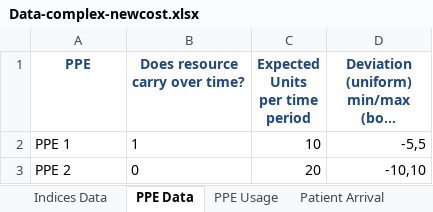
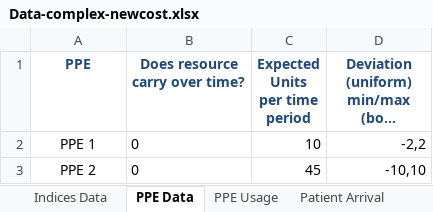
Before and after one commit to Konstantin-Volodin/UOttawa-Dynamic-Knapsack-Problem-Python, an Excel workbook: v2-Implementation/Data/Data-complex-newcost.xlsx, sheet PPE Data, drawn as a sheet; long unchanged cells end in …; values as stored, in another font and other column widths than the file's, no borders; the diff names each change by its address in the sheet, - before the commit and + after, or states it on an @@ line.

```diff
--- a/v2-Implementation/Data/Data-complex-newcost.xlsx (sheet PPE Data)
+++ b/v2-Implementation/Data/Data-complex-newcost.xlsx (sheet PPE Data)
-A2:A3 alignment: left
+A2:A3 alignment: center
-B2 (Does resource carry over time?): 1
+B2 (Does resource carry over time?): 0
-D2: -5,5
+D2: -2,2
-C3 (Expected Units per time period): 20
+C3 (Expected Units per time period): 45
```
Also changed, not shown: sheet Expected State Values, sheet Model Parameters, sheet Patient Transitions, sheet Patient Arrival, sheet PPE Usage, sheet Indices Data, charts or pictures, v2-Implementation/Data/Data-full-newcost.xlsx, 22 other files.
